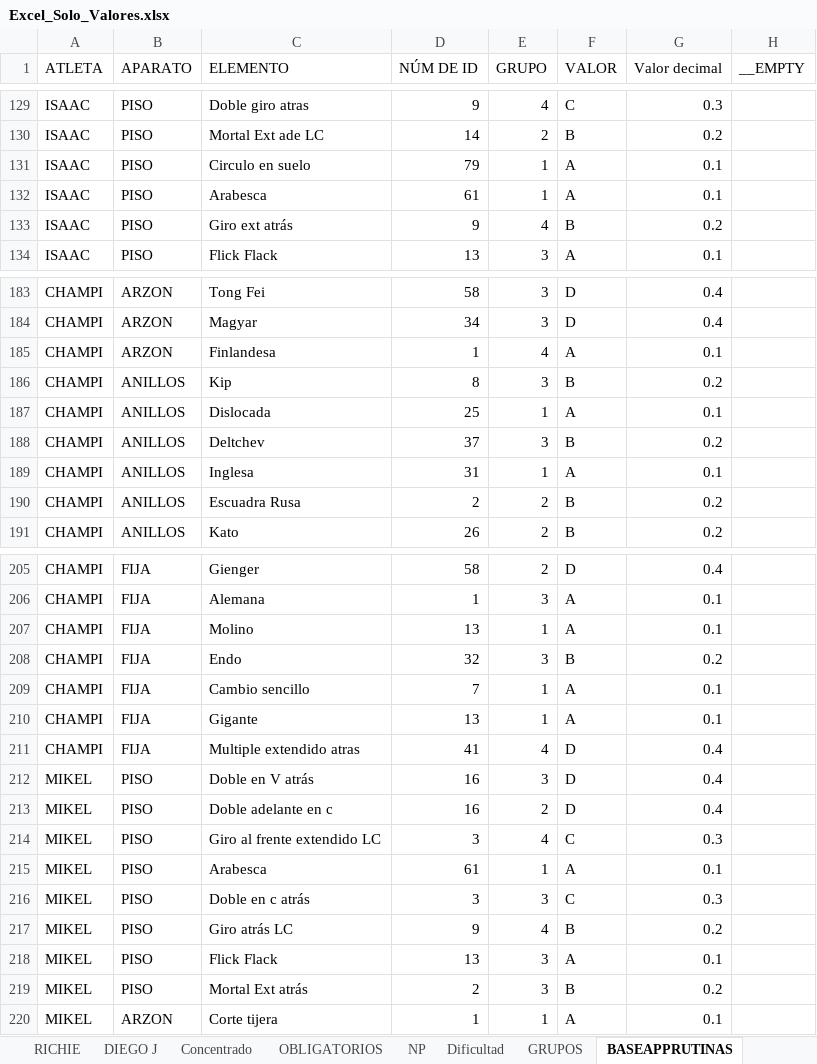
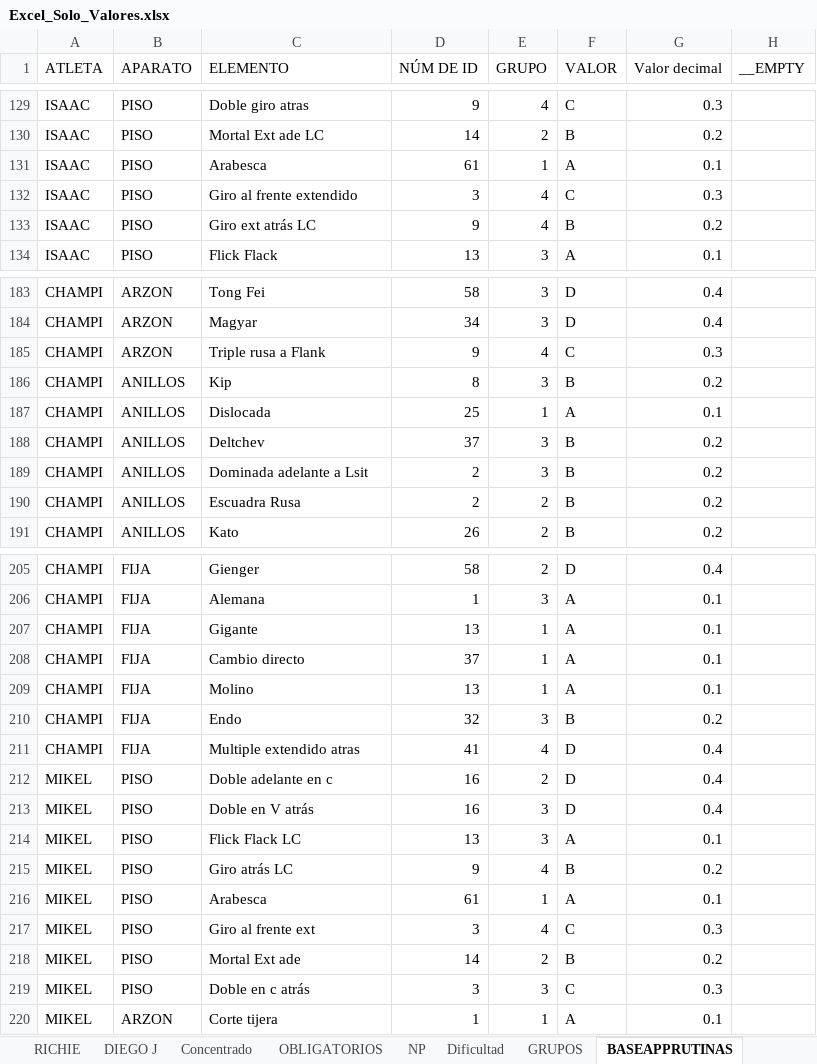
Before and after one commit to josemanueljaimemorales/RutinasAKC, an Excel workbook: Excel_Solo_Valores.xlsx, sheet BASEAPPRUTINAS, drawn as a sheet; only a part is shown, gaps mark what is left out; values as stored, in another font and other column widths than the file's, no borders; removed rows and columns are numbered as before the commit, all else as after; the diff covers the shown part only; the diff names each change by its address in the sheet, - before the commit and + after, or states it on an @@ line.

```diff
--- a/Excel_Solo_Valores.xlsx (sheet BASEAPPRUTINAS)
+++ b/Excel_Solo_Valores.xlsx (sheet BASEAPPRUTINAS)
-row 131: ISAAC | PISO | Circulo en suelo | 79 | 1 | A | 0.1
+row 132: ISAAC | PISO | Giro al frente extendido | 3 | 4 | C | 0.3
-C133 (ELEMENTO): Giro ext atrás
+C133 (ELEMENTO): Giro ext atrás LC
-C185 (ELEMENTO): Finlandesa
+C185 (ELEMENTO): Triple rusa a Flank
-D185 (NÚM DE ID): 1
+D185 (NÚM DE ID): 9
-F185 (VALOR): A
+F185 (VALOR): C
-G185 (Valor decimal): 0.1
+G185 (Valor decimal): 0.3
-row 189: CHAMPI | ANILLOS | Inglesa | 31 | 1 | A | 0.1
+row 189: CHAMPI | ANILLOS | Dominada adelante a Lsit | 2 | 3 | B | 0.2
@@ row 210 moved to row 207: CHAMPI @@
+row 208: CHAMPI | FIJA | Cambio directo | 37 | 1 | A | 0.1
-row 209: CHAMPI | FIJA | Cambio sencillo | 7 | 1 | A | 0.1
@@ row 213 moved to row 212: MIKEL @@
+row 214: MIKEL | PISO | Flick Flack LC | 13 | 3 | A | 0.1
-C215 (ELEMENTO): Giro al frente extendido LC
+C215 (ELEMENTO): Giro atrás LC
-D215 (NÚM DE ID): 3
+D215 (NÚM DE ID): 9
-F215 (VALOR): C
+F215 (VALOR): B
-G215 (Valor decimal): 0.3
+G215 (Valor decimal): 0.2
+row 217: MIKEL | PISO | Giro al frente ext | 3 | 4 | C | 0.3
+row 218: MIKEL | PISO | Mortal Ext ade | 14 | 2 | B | 0.2
-row 217: MIKEL | PISO | Giro atrás LC | 9 | 4 | B | 0.2
-row 218: MIKEL | PISO | Flick Flack | 13 | 3 | A | 0.1
-row 219: MIKEL | PISO | Mortal Ext atrás | 2 | 3 | B | 0.2
```
Also changed, not shown: 5 added rows, 5 removed rows, 1 moved row and 18 edited cells elsewhere in this sheet, sheet CHAMPI, sheet MIKEL, sheet ISAAC, sheet SANTILEE, sheet Concentrado, sheet NICOCAPI, 7 more sheets.
